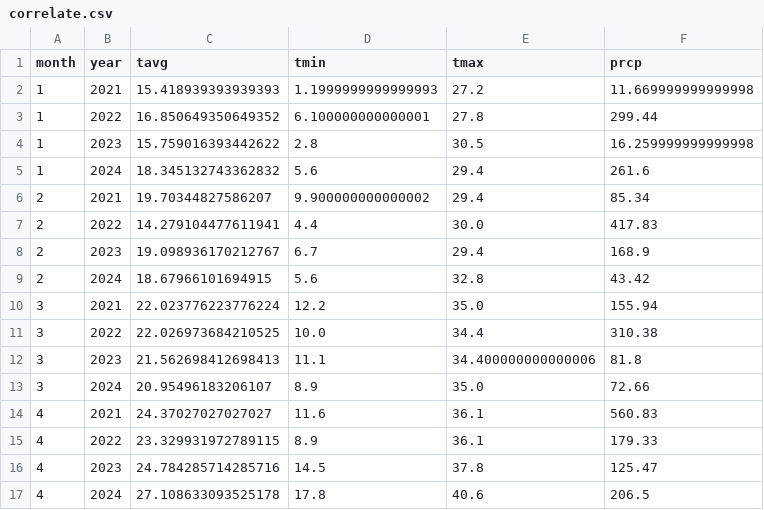
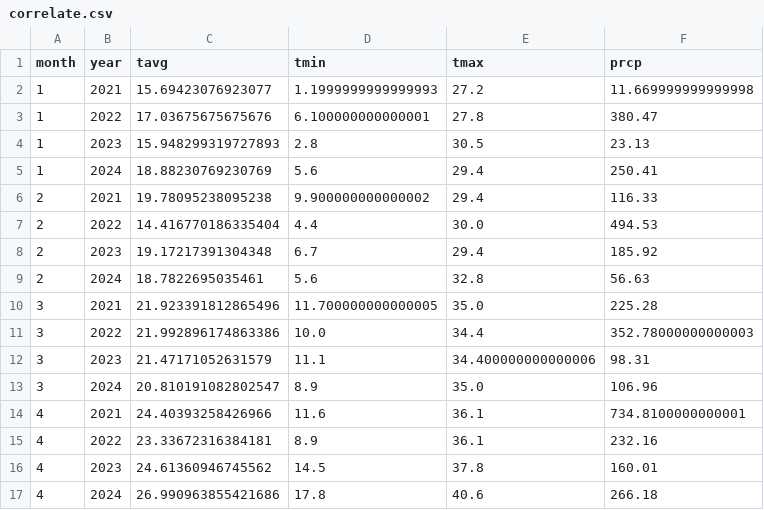
Before and after one commit to huyvanzzz/Data-Processing-Programming, a CSV file: correlate.csv, drawn as a sheet; only a part is shown; the diff covers the shown part only.

```diff
--- a/correlate.csv
+++ b/correlate.csv
@@ -1,17 +1,17 @@
 month,year,tavg,tmin,tmax,prcp
-1,2021,15.418939393939393,1.1999999999999993,27.2,11.669999999999998
-1,2022,16.850649350649352,6.100000000000001,27.8,299.44
-1,2023,15.759016393442622,2.8,30.5,16.259999999999998
-1,2024,18.345132743362832,5.6,29.4,261.6
-2,2021,19.70344827586207,9.900000000000002,29.4,85.34
-2,2022,14.279104477611941,4.4,30.0,417.83
-2,2023,19.098936170212767,6.7,29.4,168.9
-2,2024,18.67966101694915,5.6,32.8,43.42
-3,2021,22.023776223776224,12.2,35.0,155.94
-3,2022,22.026973684210525,10.0,34.4,310.38
-3,2023,21.562698412698413,11.1,34.400000000000006,81.8
-3,2024,20.95496183206107,8.9,35.0,72.66
-4,2021,24.37027027027027,11.6,36.1,560.83
-4,2022,23.329931972789115,8.9,36.1,179.33
-4,2023,24.784285714285716,14.5,37.8,125.47
-4,2024,27.108633093525178,17.8,40.6,206.5
+1,2021,15.69423076923077,1.1999999999999993,27.2,11.669999999999998
+1,2022,17.03675675675676,6.100000000000001,27.8,380.47
+1,2023,15.948299319727893,2.8,30.5,23.13
+1,2024,18.88230769230769,5.6,29.4,250.41
+2,2021,19.78095238095238,9.900000000000002,29.4,116.33
+2,2022,14.416770186335404,4.4,30.0,494.53
+2,2023,19.17217391304348,6.7,29.4,185.92
+2,2024,18.7822695035461,5.6,32.8,56.63
+3,2021,21.923391812865496,11.700000000000005,35.0,225.28
+3,2022,21.992896174863386,10.0,34.4,352.78000000000003
+3,2023,21.47171052631579,11.1,34.400000000000006,98.31
+3,2024,20.810191082802547,8.9,35.0,106.96
+4,2021,24.40393258426966,11.6,36.1,734.8100000000001
+4,2022,23.33672316384181,8.9,36.1,232.16
+4,2023,24.61360946745562,14.5,37.8,160.01
+4,2024,26.990963855421686,17.8,40.6,266.18
```
Also changed, not shown: 1 added row and 64 edited cells elsewhere in this file, temp_year.csv, 9 other files.
